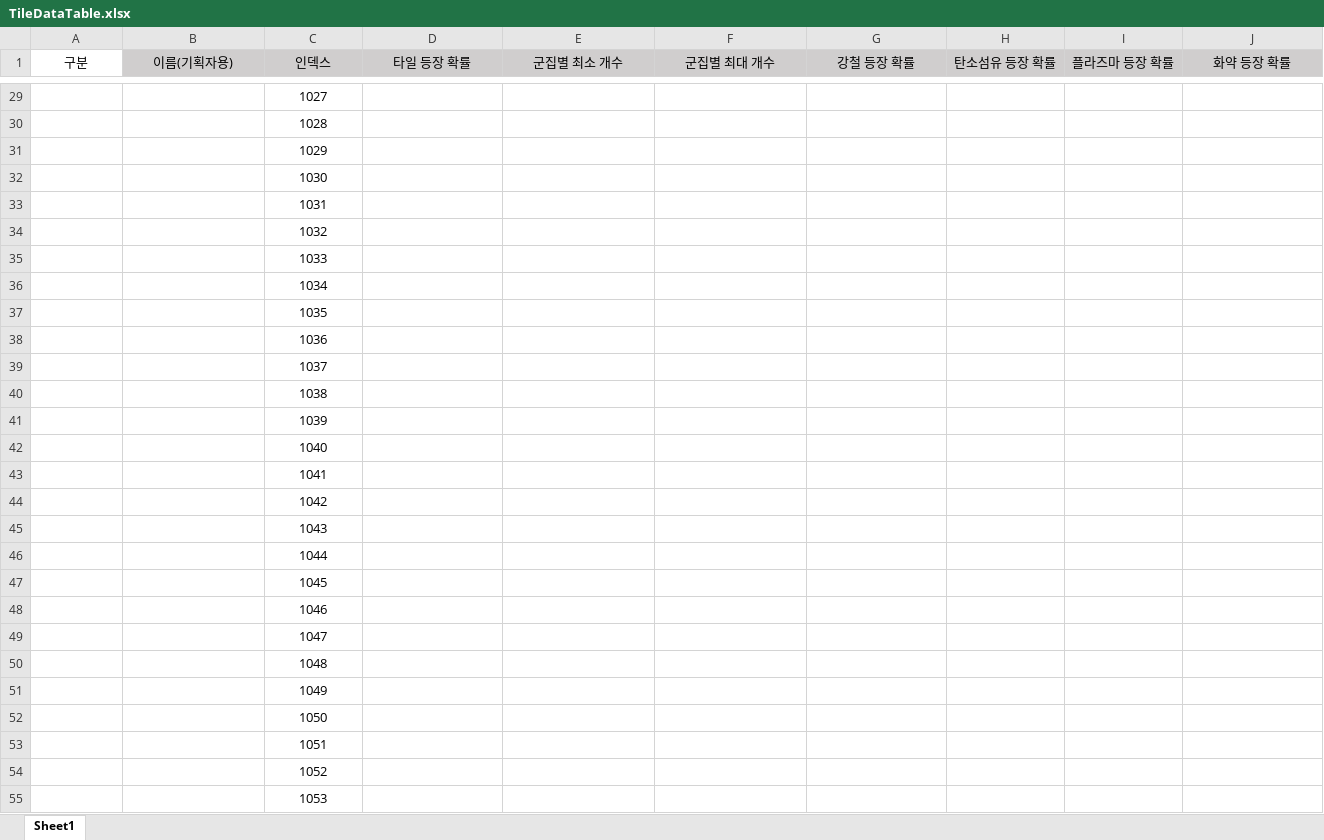
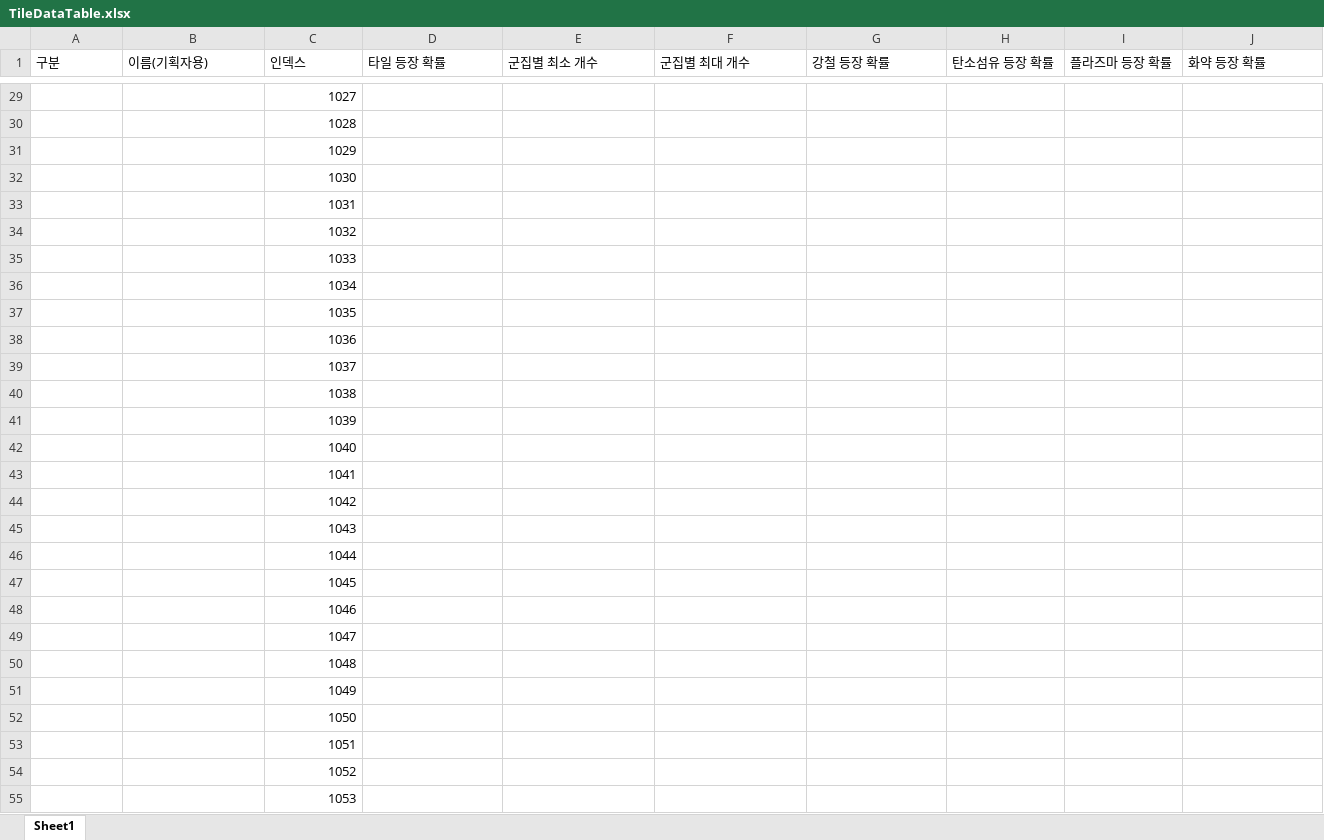
Before and after one commit to Project-60Days/Project_60Days, an Excel workbook: Assets/10.Data/TileDataTable.xlsx, sheet Sheet1, drawn as a sheet; only a part is shown, gaps mark what is left out; values as stored, in another font and other column widths than the file's, no borders; the diff covers the shown part only; the diff names each change by its address in the sheet, - before the commit and + after, or states it on an @@ line.

```diff
--- a/Assets/10.Data/TileDataTable.xlsx (sheet Sheet1)
+++ b/Assets/10.Data/TileDataTable.xlsx (sheet Sheet1)
-A1:J1 alignment: center
+A1:J1 alignment: left
-B1:J1 fill: #D0CECE
+B1:J1 fill: none
-C29:C55 alignment: center
+C29:C55 alignment: right
```
Also changed, not shown: 6 edited cells and cell formats elsewhere in this sheet, 25 other files.
